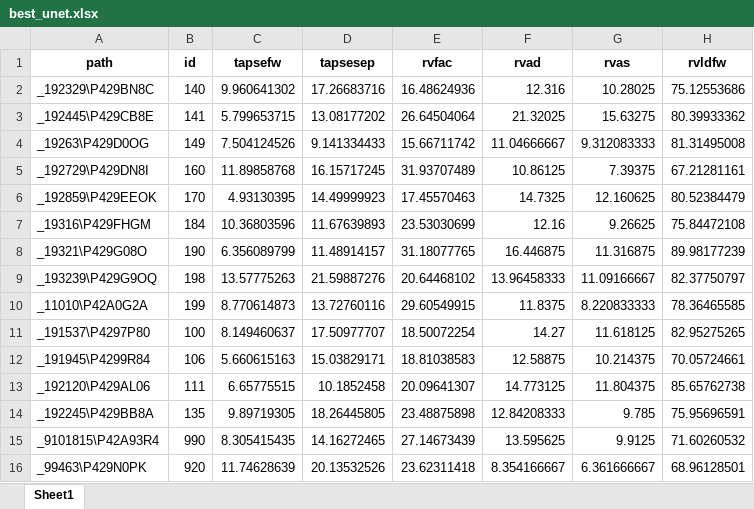
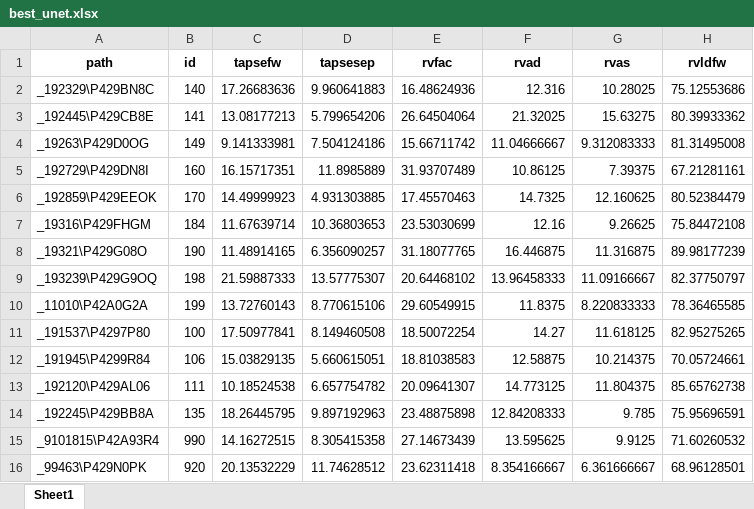
Before and after one commit to MatteoMissana/tapse_estimation, an Excel workbook: 2d/results/best_unet_filter_projection_mean/best_unet.xlsx, sheet Sheet1, drawn as a sheet; only a part is shown; values as stored, in another font and other column widths than the file's, no borders; the diff names each change by its address in the sheet, - before the commit and + after, or states it on an @@ line.

```diff
--- a/2d/results/best_unet_filter_projection_mean/best_unet.xlsx (sheet Sheet1)
+++ b/2d/results/best_unet_filter_projection_mean/best_unet.xlsx (sheet Sheet1)
-C2 (tapsefw): 9.960641302
+C2 (tapsefw): 17.26683636
-D2 (tapsesep): 17.26683716
+D2 (tapsesep): 9.960641883
-C3 (tapsefw): 5.799653715
+C3 (tapsefw): 13.08177213
-D3 (tapsesep): 13.08177202
+D3 (tapsesep): 5.799654206
-C4 (tapsefw): 7.504124526
+C4 (tapsefw): 9.141333981
-D4 (tapsesep): 9.141334433
+D4 (tapsesep): 7.504124186
-C5 (tapsefw): 11.89858768
+C5 (tapsefw): 16.15717351
-D5 (tapsesep): 16.15717245
+D5 (tapsesep): 11.8985889
-C6 (tapsefw): 4.93130395
+C6 (tapsefw): 14.49999923
-D6 (tapsesep): 14.49999923
+D6 (tapsesep): 4.931303885
-C7 (tapsefw): 10.36803596
+C7 (tapsefw): 11.67639714
-D7 (tapsesep): 11.67639893
+D7 (tapsesep): 10.36803653
-C8 (tapsefw): 6.356089799
+C8 (tapsefw): 11.48914165
-D8 (tapsesep): 11.48914157
+D8 (tapsesep): 6.356090257
-C9 (tapsefw): 13.57775263
+C9 (tapsefw): 21.59887333
-D9 (tapsesep): 21.59887276
+D9 (tapsesep): 13.57775307
-C10 (tapsefw): 8.770614873
+C10 (tapsefw): 13.72760143
-D10 (tapsesep): 13.72760116
+D10 (tapsesep): 8.770615106
-C11 (tapsefw): 8.149460637
+C11 (tapsefw): 17.50977841
-D11 (tapsesep): 17.50977707
+D11 (tapsesep): 8.149460508
-C12 (tapsefw): 5.660615163
+C12 (tapsefw): 15.03829135
-D12 (tapsesep): 15.03829171
+D12 (tapsesep): 5.660615051
-C13 (tapsefw): 6.65775515
+C13 (tapsefw): 10.18524538
-D13 (tapsesep): 10.1852458
+D13 (tapsesep): 6.657754782
-C14 (tapsefw): 9.89719305
+C14 (tapsefw): 18.26445795
-D14 (tapsesep): 18.26445805
+D14 (tapsesep): 9.897192963
-C15 (tapsefw): 8.305415435
+C15 (tapsefw): 14.16272515
-D15 (tapsesep): 14.16272465
+D15 (tapsesep): 8.305415358
-C16 (tapsefw): 11.74628639
+C16 (tapsefw): 20.13532229
-D16 (tapsesep): 20.13532526
+D16 (tapsesep): 11.74628512
```
Also changed, not shown: 2d/results/best_unet_filter_distance_max/best_unet.xlsx, 2d/results/best_unet_filter_distance_mean/best_unet.xlsx, 11 other files.
